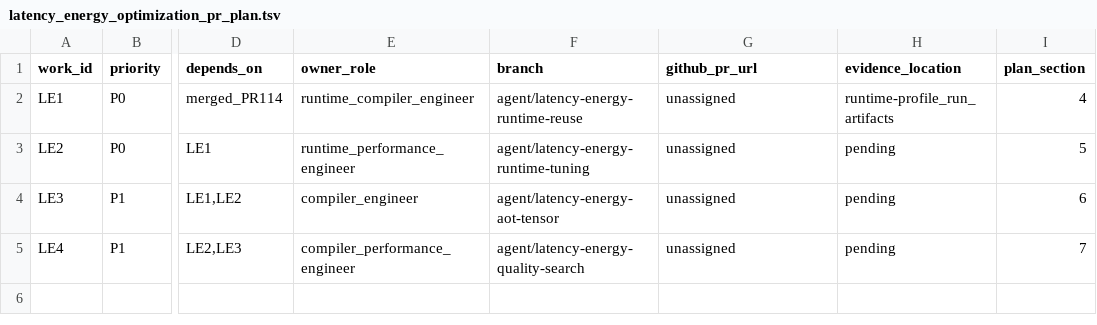
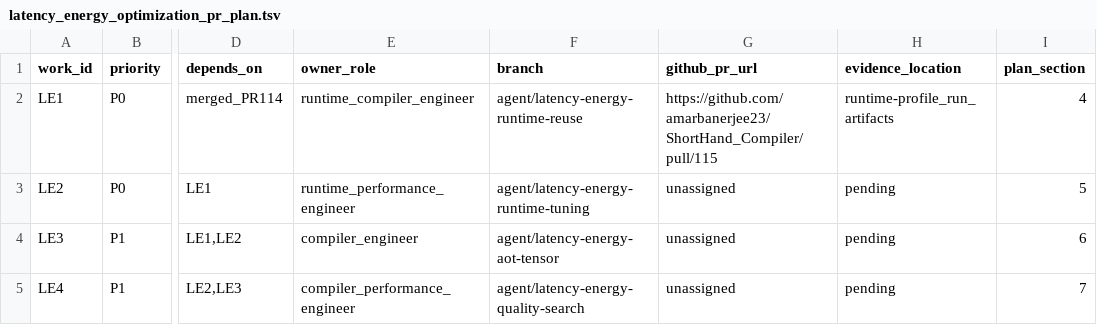
Before and after one commit to amarbanerjee23/ShortHand_Compiler, a TSV file: docs/latency_energy_optimization_pr_plan.tsv, drawn as a sheet; only a part is shown, gaps mark what is left out; the diff names each change by its address in the sheet, - before the commit and + after, or states it on an @@ line.

Commit message:
Record PR115 and verified hosted latency and energy availability evidence

```diff
--- a/docs/latency_energy_optimization_pr_plan.tsv
+++ b/docs/latency_energy_optimization_pr_plan.tsv
-G2 (github_pr_url): unassigned
+G2 (github_pr_url): https://github.com/amarbanerjee23/ShortHand_Compiler/pull/115
```
Also changed, not shown: 2 other files.
